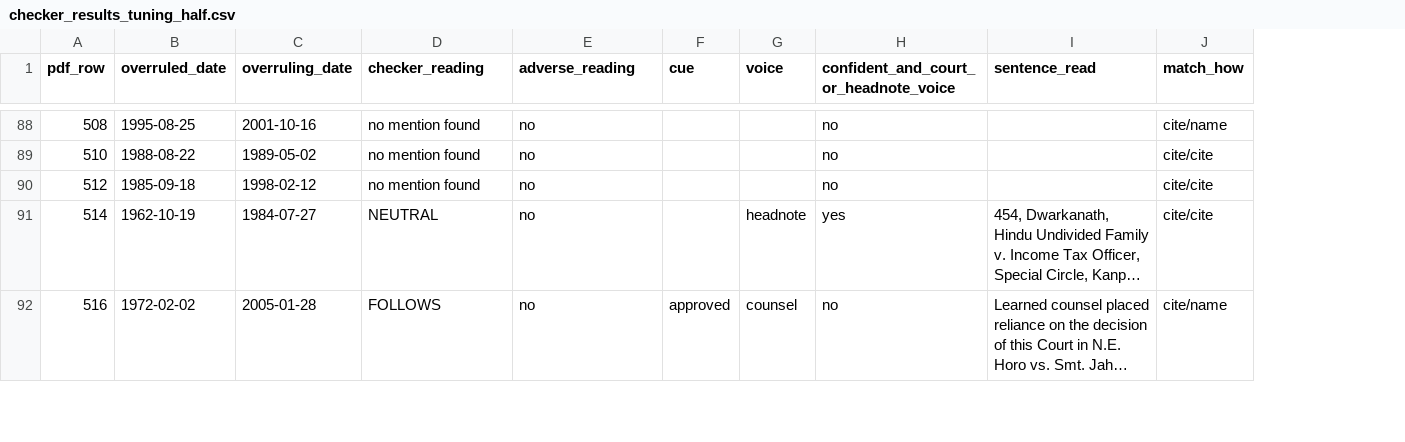
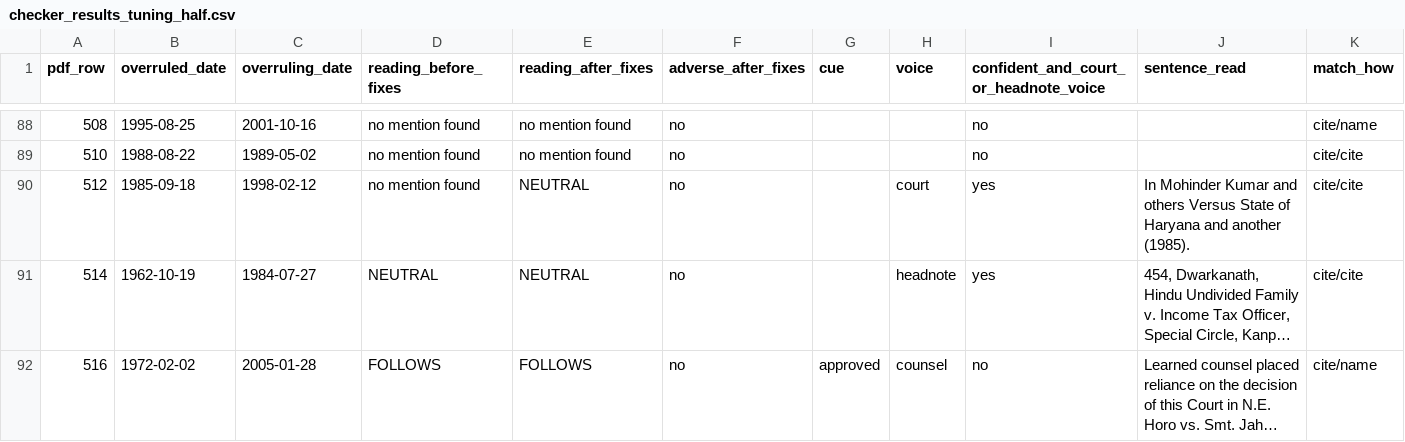
Before and after one commit to Tanbir-Ahm/recourse-sci-pool, a CSV file: external_lists/2026-10-07_overruled_cases_pdf/checker_results_tuning_half.csv, drawn as a sheet; only a part is shown, gaps mark what is left out; long unchanged cells end in …; addresses are those after the commit; the diff covers the shown part only; the diff names each change by its address in the sheet, - before the commit and + after, or states it on an @@ line.

```diff
--- a/external_lists/2026-10-07_overruled_cases_pdf/checker_results_tuning_half.csv
+++ b/external_lists/2026-10-07_overruled_cases_pdf/checker_results_tuning_half.csv
+column E (reading_after_fixes), rows 88-92: no mention found | no mention found | NEUTRAL | NEUTRAL | FOLLOWS
-D1: checker_reading
+D1: reading_before_fixes
-F1: adverse_reading
+F1: adverse_after_fixes
-H90 (voice): (empty)
+H90 (voice): court
-I90: no
+I90: yes
-J90 (sentence_read): (empty)
+J90 (sentence_read): In Mohinder Kumar and others Versus State of Haryana and another (1985).
```
Also changed, not shown: 19 edited cells elsewhere in this file, 3 other files.
